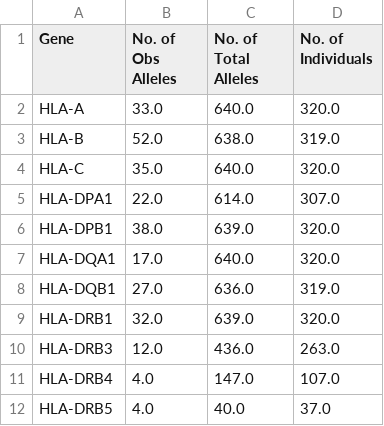
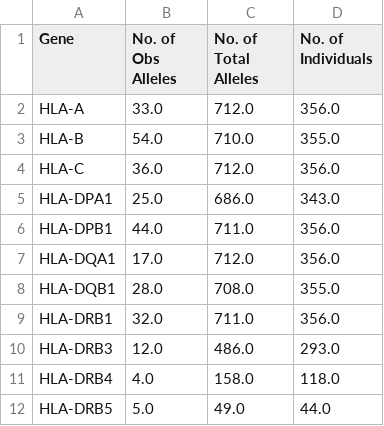
Before and after one commit to andersen-lab/lassa-ebola-hla, a CSV file: Obs_Total_alleles.csv, drawn as a sheet.

```diff
--- a/Obs_Total_alleles.csv
+++ b/Obs_Total_alleles.csv
@@ -1,12 +1,12 @@
 Gene,No. of Obs Alleles,No. of Total Alleles,No. of Individuals
-HLA-A,33.0,640.0,320.0
-HLA-B,52.0,638.0,319.0
-HLA-C,35.0,640.0,320.0
-HLA-DPA1,22.0,614.0,307.0
-HLA-DPB1,38.0,639.0,320.0
-HLA-DQA1,17.0,640.0,320.0
-HLA-DQB1,27.0,636.0,319.0
-HLA-DRB1,32.0,639.0,320.0
-HLA-DRB3,12.0,436.0,263.0
-HLA-DRB4,4.0,147.0,107.0
-HLA-DRB5,4.0,40.0,37.0
+HLA-A,33.0,712.0,356.0
+HLA-B,54.0,710.0,355.0
+HLA-C,36.0,712.0,356.0
+HLA-DPA1,25.0,686.0,343.0
+HLA-DPB1,44.0,711.0,356.0
+HLA-DQA1,17.0,712.0,356.0
+HLA-DQB1,28.0,708.0,355.0
+HLA-DRB1,32.0,711.0,356.0
+HLA-DRB3,12.0,486.0,293.0
+HLA-DRB4,4.0,158.0,118.0
+HLA-DRB5,5.0,49.0,44.0
```
Also changed, not shown: Obs_Total_alleles_grouped.csv, allele_frequencies.csv, 6 other files.
